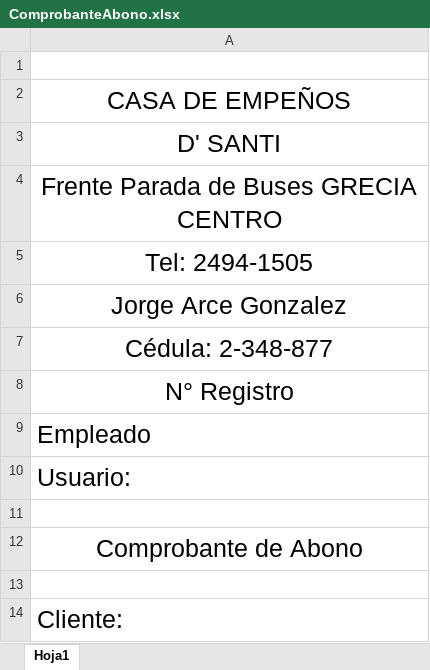
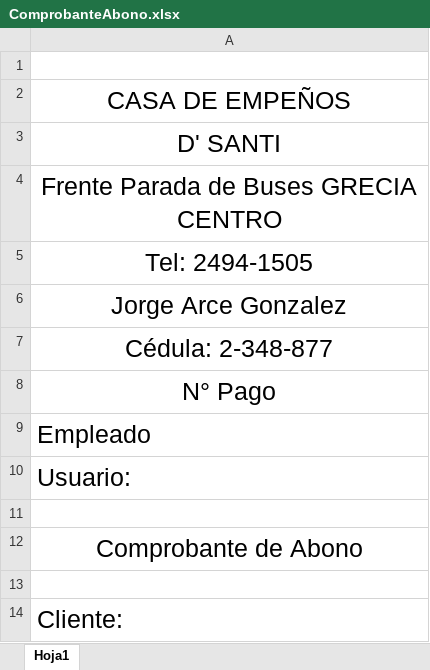
Before and after one commit to ShenLong03/Empe-o, an Excel workbook: Empeño.WindowsForms/Empeños/Comprobantes/ComprobanteAbono.xlsx, sheet Hoja1, drawn as a sheet; only a part is shown; values as stored, in another font and other column widths than the file's, no borders; the diff names each change by its address in the sheet, - before the commit and + after, or states it on an @@ line.

```diff
--- a/Empeño.WindowsForms/Empeños/Comprobantes/ComprobanteAbono.xlsx (sheet Hoja1)
+++ b/Empeño.WindowsForms/Empeños/Comprobantes/ComprobanteAbono.xlsx (sheet Hoja1)
-A8: N° Registro
+A8: N° Pago
```
Also changed, not shown: Empeño.WindowsForms/Empeños/Comprobantes/ComprobanteInteres.xlsx, 7 other files.
